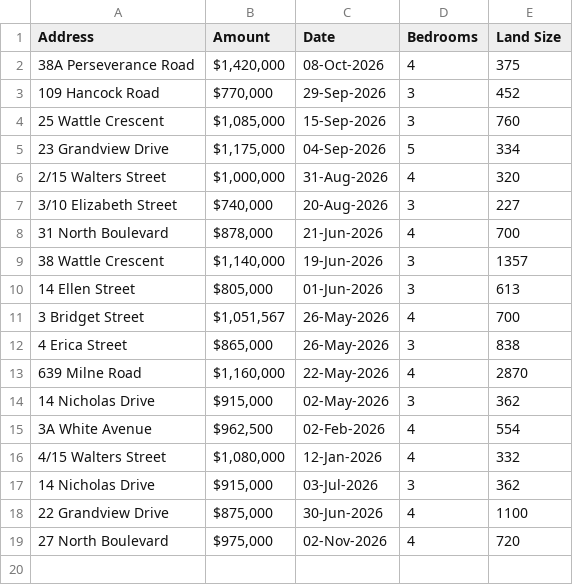
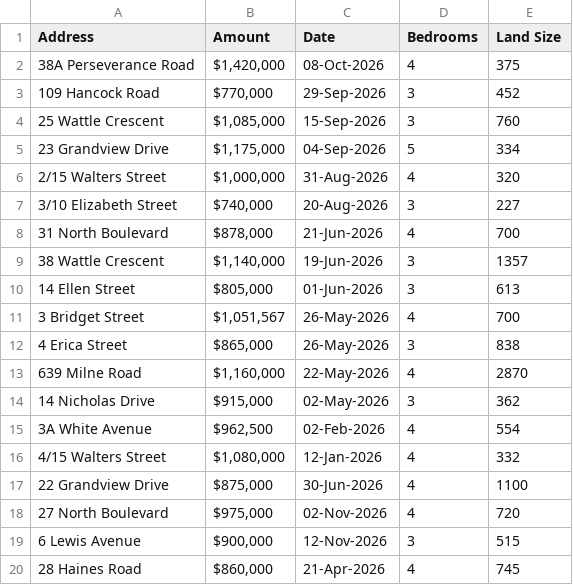
Before and after one commit to yangl-sys/10DGT-Semester2-RealestateDataAnalytics, a CSV file: websites/ttg_house_sales_2026 - ttg_house_sales_2026.csv, drawn as a sheet.

```diff
--- a/websites/ttg_house_sales_2026 - ttg_house_sales_2026.csv
+++ b/websites/ttg_house_sales_2026 - ttg_house_sales_2026.csv
@@ -16,4 +16,5 @@ Address,Amount,Date,Bedrooms,Land Size
 4/15 Walters Street,"$1,080,000",12-Jan-2026,4,332
-14 Nicholas Drive,"$915,000",03-Jul-2026,3,362
 22 Grandview Drive,"$875,000",30-Jun-2026,4,1100
 27 North Boulevard,"$975,000",02-Nov-2026,4,720
+6 Lewis Avenue,"$900,000",12-Nov-2026,3,515
+28 Haines Road,"$860,000",21-Apr-2026,4,745
```
Also changed, not shown: 1 other file.
